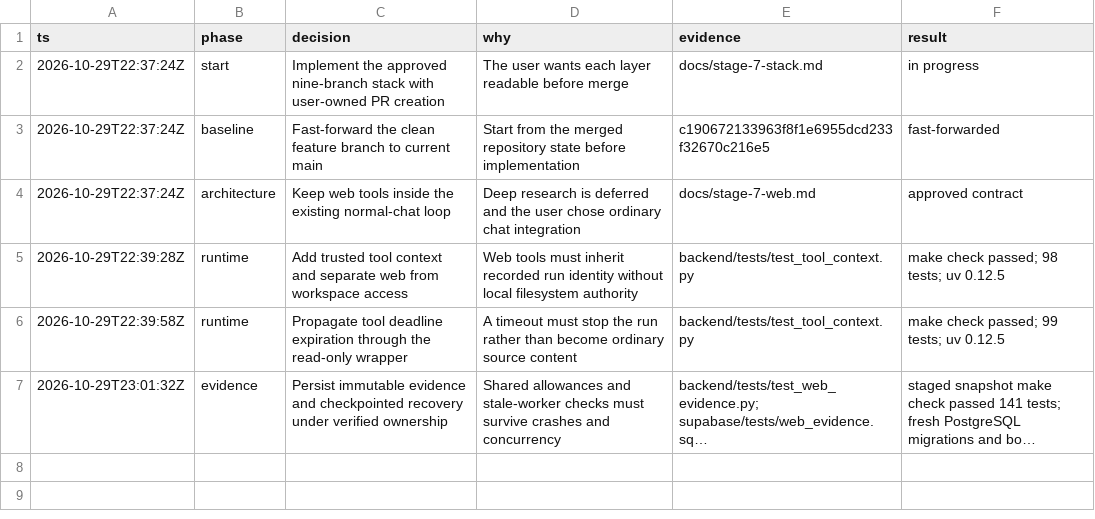
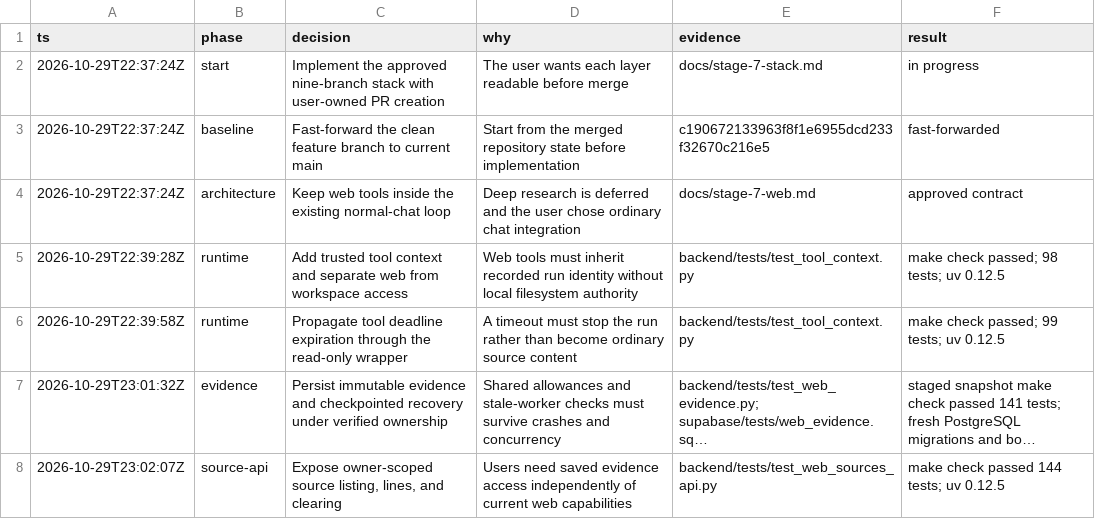
Before and after one commit to gokuljs/Trellis, a TSV file: docs/stage-7-decisions.tsv, drawn as a sheet; long unchanged cells end in …; the diff names each change by its address in the sheet, - before the commit and + after, or states it on an @@ line.

Commit message:
Add source reading and clearing APIs

```diff
--- a/docs/stage-7-decisions.tsv
+++ b/docs/stage-7-decisions.tsv
+row 8: 2026-10-29T23:02:07Z | source-api | Expose owner-scoped source listing, lines, and clearing | Users need saved evidence access independently of current web capabilities | backend/tests/test_web_sources_api.py | make check passed 144 tests; uv 0.12.5
```
Also changed, not shown: 8 other files.
